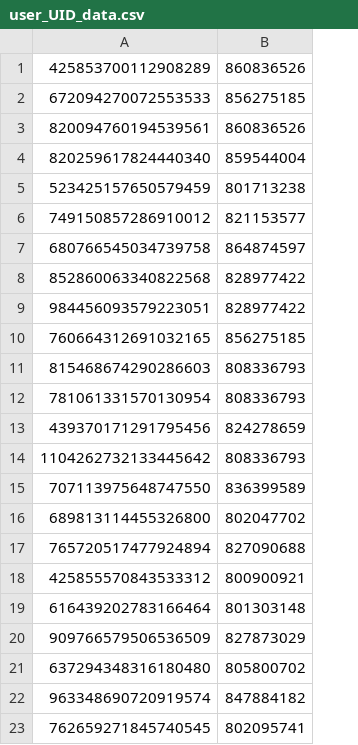
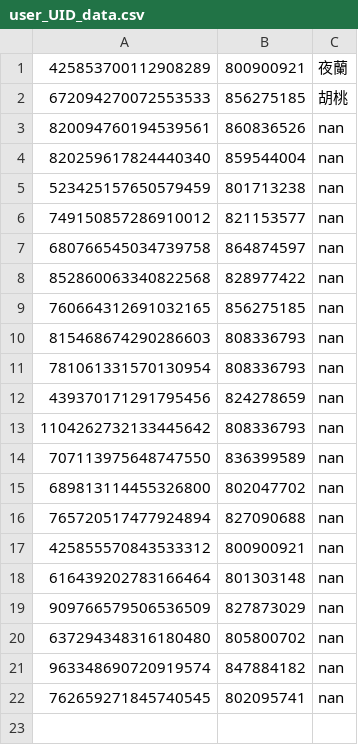
Before and after one commit to sumaa0219/genshin-Artifacter, a CSV file: assetData/user_UID_data.csv, drawn as a sheet; removed rows and columns are numbered as before the commit, all else as after; the diff names each change by its address in the sheet, - before the commit and + after, or states it on an @@ line.

```diff
--- a/assetData/user_UID_data.csv
+++ b/assetData/user_UID_data.csv
+column C, rows 1-22: 夜蘭 | 胡桃 | nan | nan | nan | nan | nan | nan | nan | nan | nan | nan | nan | nan | nan | nan | nan | nan | nan | nan | nan | nan
-B1: 860836526
+B1: 800900921
-row 9: 984456093579223051 | 828977422
```
Also changed, not shown: 24 other files.
